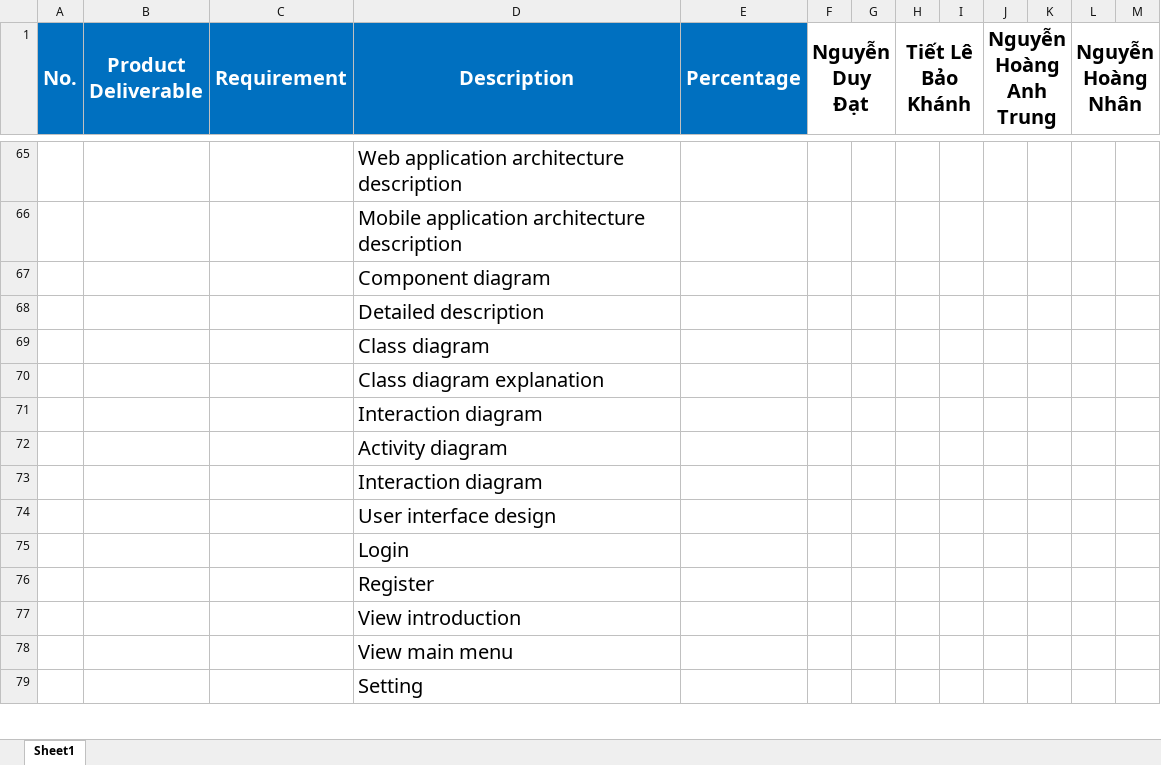
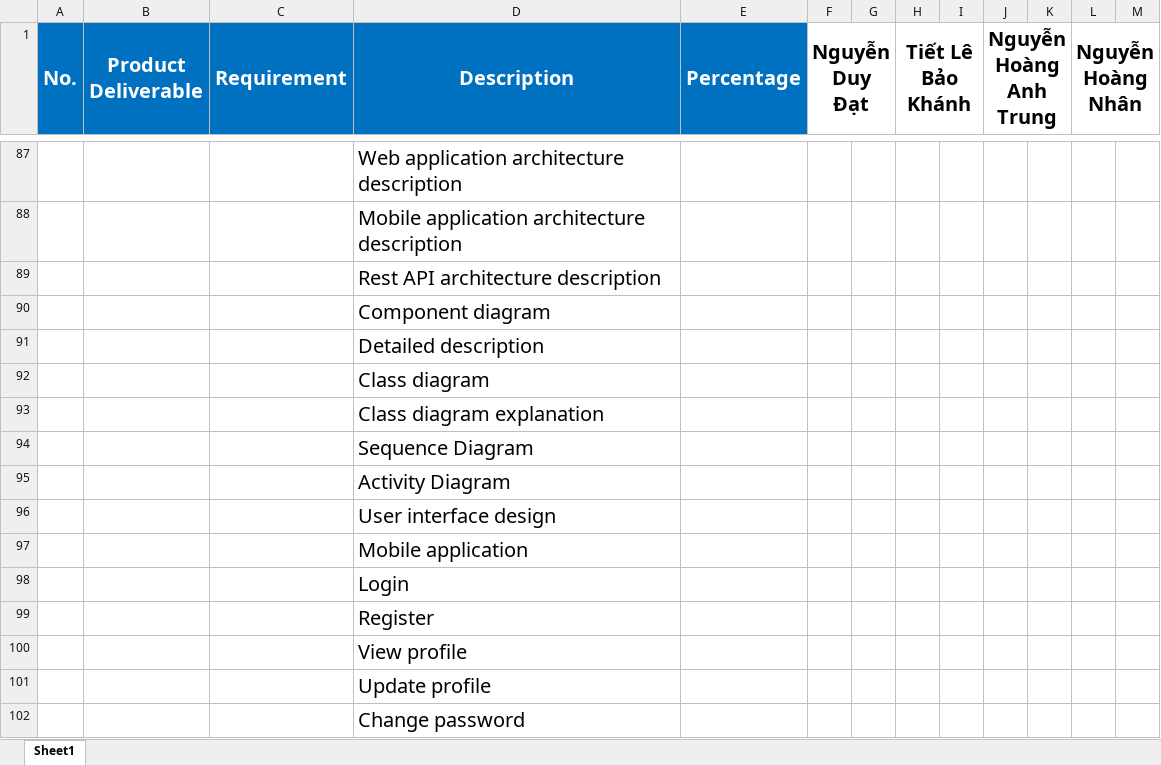
Before and after one commit to datndse63093/Capstone_JS_Spring2020_FE_Doc, an Excel workbook: Document/Task_Sheet.xlsm, sheet Sheet1, drawn as a sheet; only a part is shown, gaps mark what is left out; values as stored, in another font and other column widths than the file's, no borders; removed rows and columns are numbered as before the commit, all else as after; the diff covers the shown part only; the diff names each change by its address in the sheet, - before the commit and + after, or states it on an @@ line.

Commit message:
update task sheet

```diff
--- a/Document/Task_Sheet.xlsm (sheet Sheet1)
+++ b/Document/Task_Sheet.xlsm (sheet Sheet1)
+row 89:  |  |  | Rest API architecture description
-D94 (Description): Interaction diagram
+D94 (Description): Sequence Diagram
-D95 (Description): Activity diagram
+D95 (Description): Activity Diagram
-row 73:  |  |  | Interaction diagram
+row 97:  |  |  | Mobile application
-D100 (Description): View introduction
+D100 (Description): View profile
-D101 (Description): View main menu
+D101 (Description): Update profile
-D102 (Description): Setting
+D102 (Description): Change password
```
Also changed, not shown: 80 added rows, 8 removed rows, 52 edited cells, cell formats and merged cells elsewhere in this sheet, formulas that keep their value, 1 other file.
